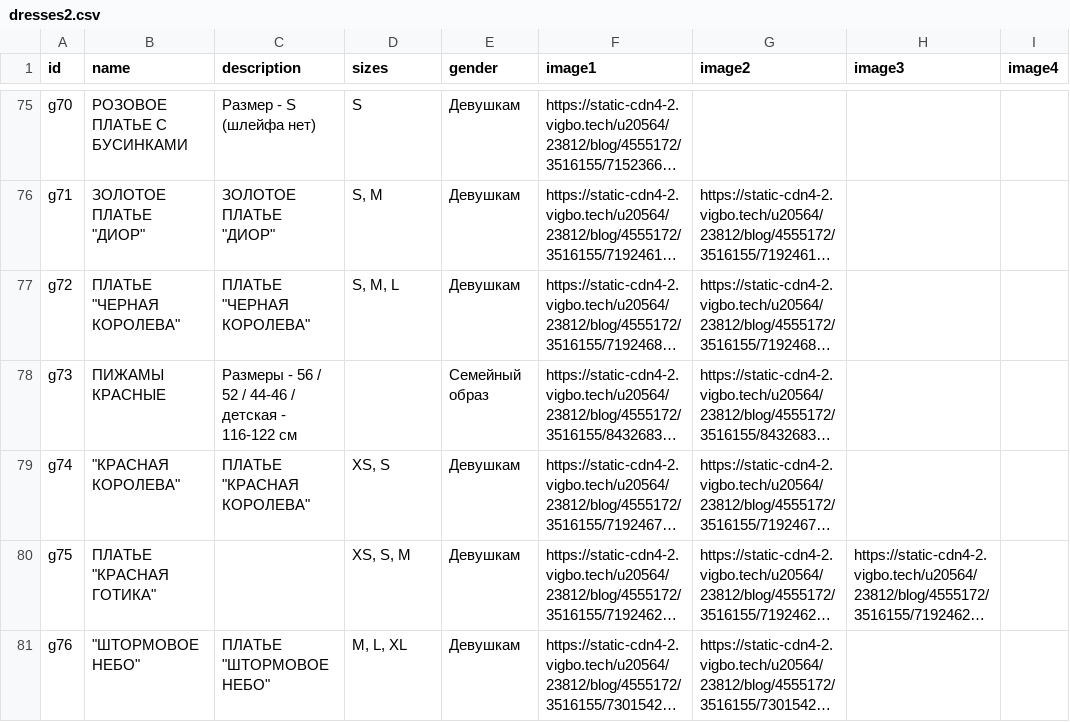
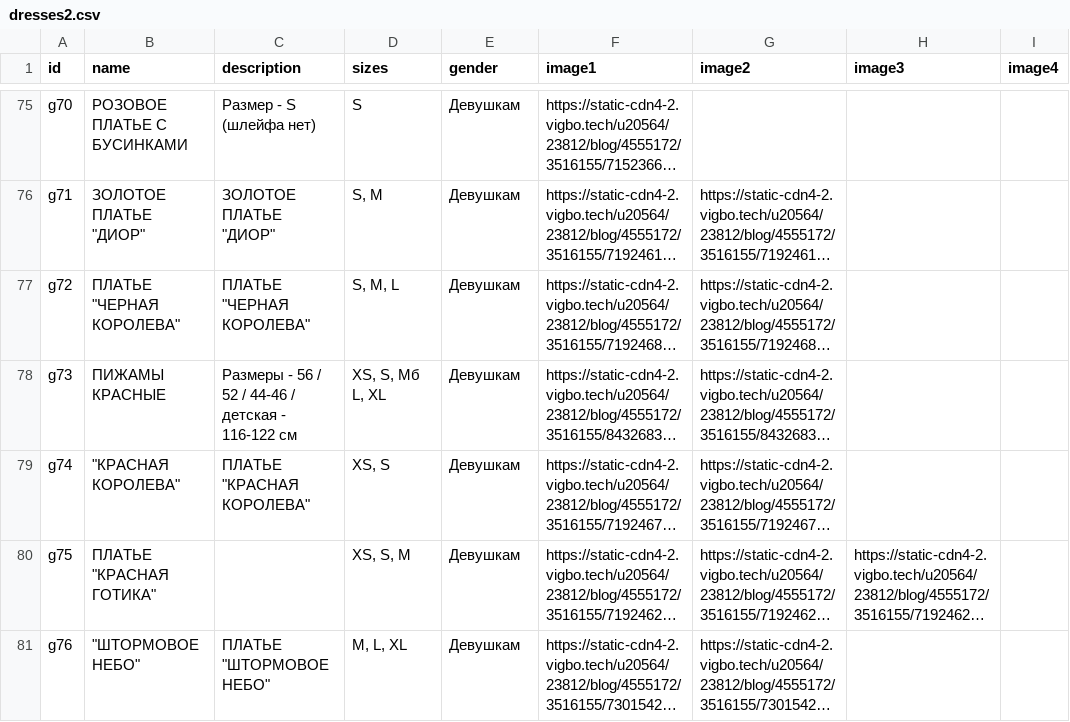
Before and after one commit to Jplanetd/Krakozabra, a CSV file: dresses2.csv, drawn as a sheet; only a part is shown, gaps mark what is left out; long unchanged cells end in …; the diff names each change by its address in the sheet, - before the commit and + after, or states it on an @@ line.

Commit message:
исправил немного

```diff
--- a/dresses2.csv
+++ b/dresses2.csv
-D78 (sizes): (empty)
+D78 (sizes): XS, S, Mб L, XL
-E78 (gender): Семейный образ
+E78 (gender): Девушкам
```
